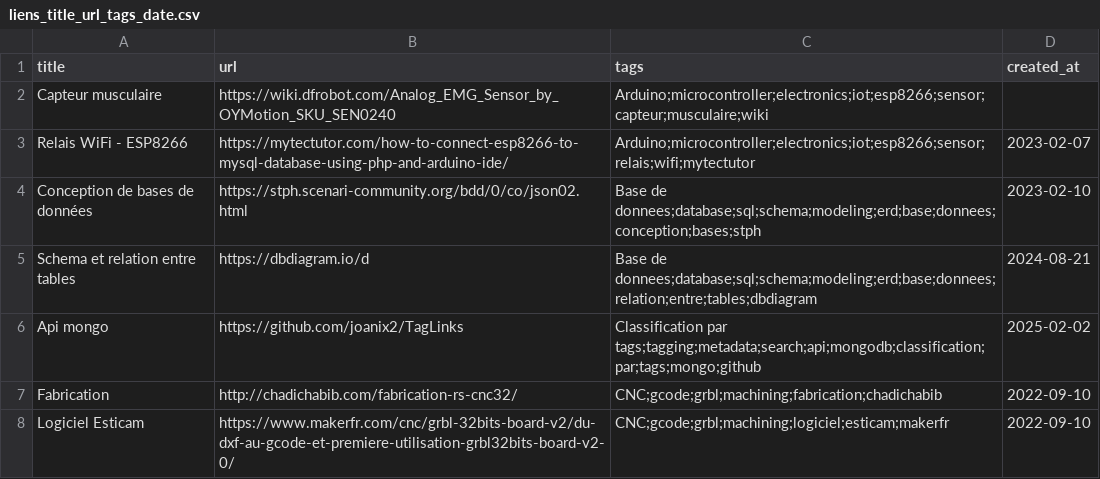
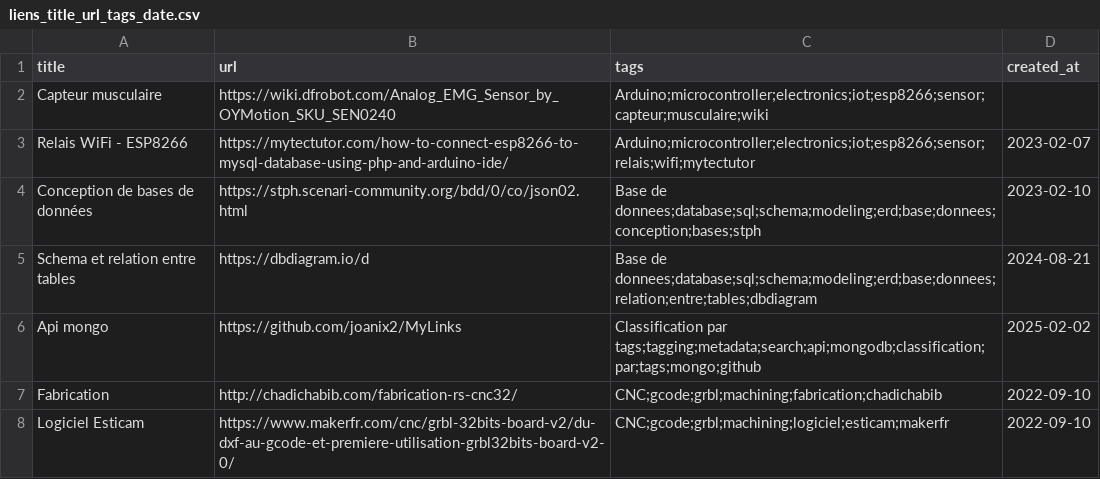
Before and after one commit to joanix2/tag-links, a CSV file: liens_title_url_tags_date.csv, drawn as a sheet; only a part is shown.

Commit message:
rename MyLinks

```diff
--- a/liens_title_url_tags_date.csv
+++ b/liens_title_url_tags_date.csv
@@ -5,3 +5,3 @@ Conception de bases de données,https://stph.scenari-community.org/bdd/0/co/json
 Schema et relation entre tables,https://dbdiagram.io/d,Base de donnees;database;sql;schema;modeling;erd;base;donnees;relation;entre;tables;dbdiagram,2024-08-21
-Api mongo,https://github.com/joanix2/TagLinks,Classification par tags;tagging;metadata;search;api;mongodb;classification;par;tags;mongo;github,2025-02-02
+Api mongo,https://github.com/joanix2/MyLinks,Classification par tags;tagging;metadata;search;api;mongodb;classification;par;tags;mongo;github,2025-02-02
 Fabrication,http://chadichabib.com/fabrication-rs-cnc32/,CNC;gcode;grbl;machining;fabrication;chadichabib,2022-09-10
```
Also changed, not shown: 14 other files.
